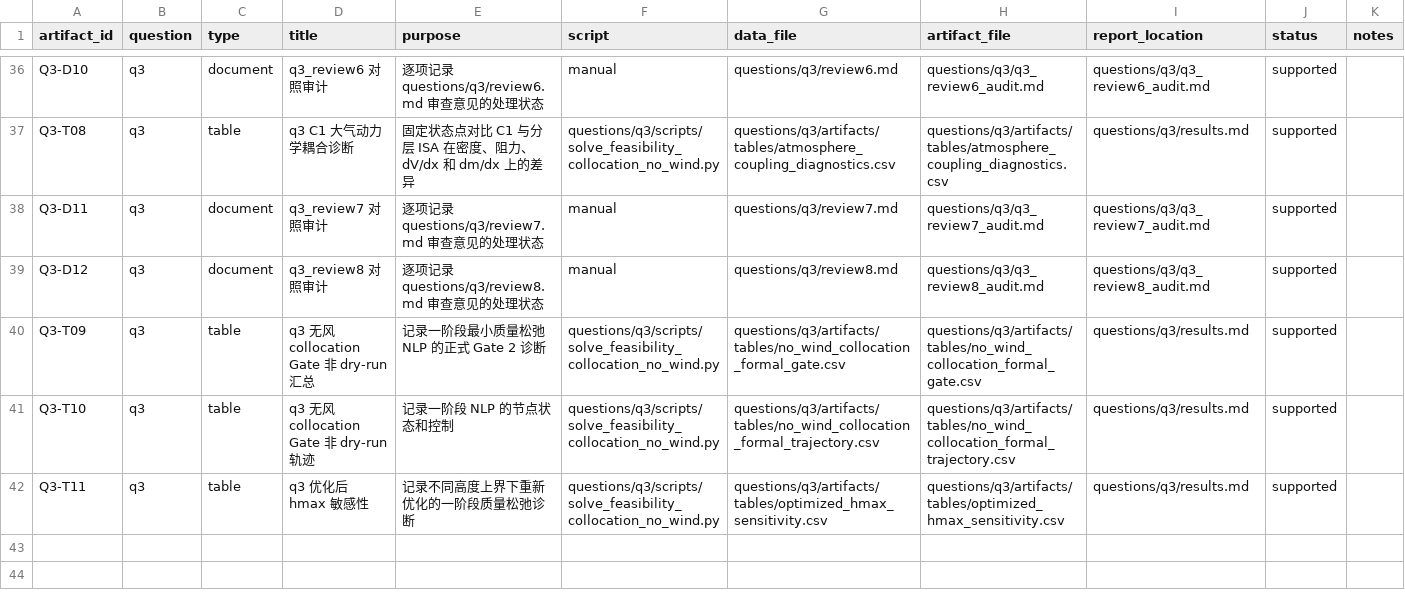
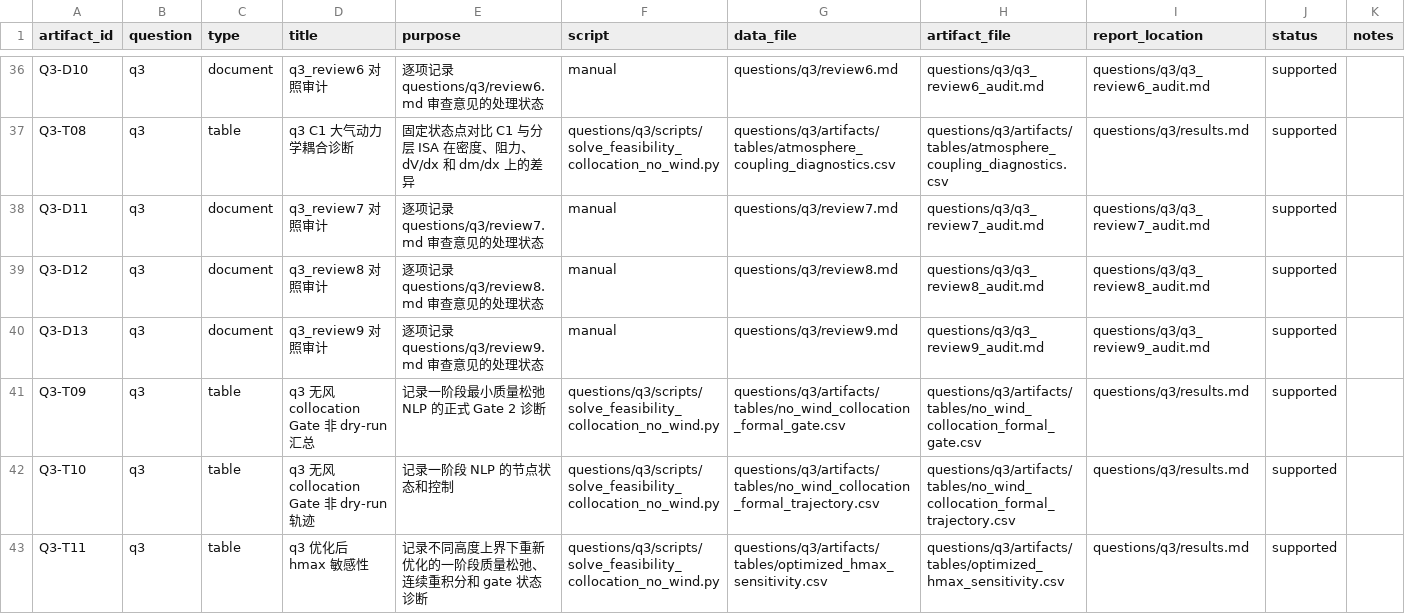
Before and after one commit to feiniao87968492/-1, a CSV file: docs/figure_table_registry.csv, drawn as a sheet; only a part is shown, gaps mark what is left out.

```diff
--- a/docs/figure_table_registry.csv
+++ b/docs/figure_table_registry.csv
@@ -39,4 +39,5 @@ Q3-D11,q3,document,q3_review7 对照审计,逐项记录 questions/q3/review7.md
 Q3-D12,q3,document,q3_review8 对照审计,逐项记录 questions/q3/review8.md 审查意见的处理状态,manual,questions/q3/review8.md,questions/q3/q3_review8_audit.md,questions/q3/q3_review8_audit.md,supported,
+Q3-D13,q3,document,q3_review9 对照审计,逐项记录 questions/q3/review9.md 审查意见的处理状态,manual,questions/q3/review9.md,questions/q3/q3_review9_audit.md,questions/q3/q3_review9_audit.md,supported,
 Q3-T09,q3,table,q3 无风 collocation Gate 非 dry-run 汇总,记录一阶段最小质量松弛 NLP 的正式 Gate 2 诊断,questions/q3/scripts/solve_feasibility_collocation_no_wind.py,questions/q3/artifacts/tables/no_wind_collocation_formal_gate.csv,questions/q3/artifacts/tables/no_wind_collocation_formal_gate.csv,questions/q3/results.md,supported,
 Q3-T10,q3,table,q3 无风 collocation Gate 非 dry-run 轨迹,记录一阶段 NLP 的节点状态和控制,questions/q3/scripts/solve_feasibility_collocation_no_wind.py,questions/q3/artifacts/tables/no_wind_collocation_formal_trajectory.csv,questions/q3/artifacts/tables/no_wind_collocation_formal_trajectory.csv,questions/q3/results.md,supported,
-Q3-T11,q3,table,q3 优化后 hmax 敏感性,记录不同高度上界下重新优化的一阶段质量松弛诊断,questions/q3/scripts/solve_feasibility_collocation_no_wind.py,questions/q3/artifacts/tables/optimized_hmax_sensitivity.csv,questions/q3/artifacts/tables/optimized_hmax_sensitivity.csv,questions/q3/results.md,supported,
+Q3-T11,q3,table,q3 优化后 hmax 敏感性,记录不同高度上界下重新优化的一阶段质量松弛、连续重积分和 gate 状态诊断,questions/q3/scripts/solve_feasibility_collocation_no_wind.py,questions/q3/artifacts/tables/optimized_hmax_sensitivity.csv,questions/q3/artifacts/tables/optimized_hmax_sensitivity.csv,questions/q3/results.md,supported,
```
Also changed, not shown: docs/evidence_chain.csv, questions/q3/artifacts/tables/no_wind_collocation_formal_gate.csv, 15 other files.
